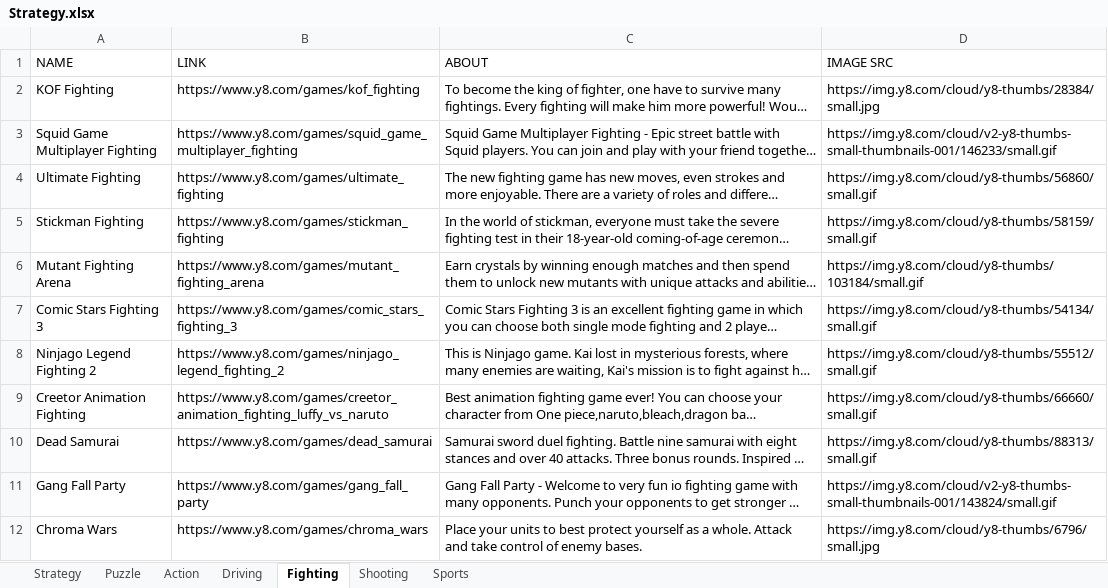
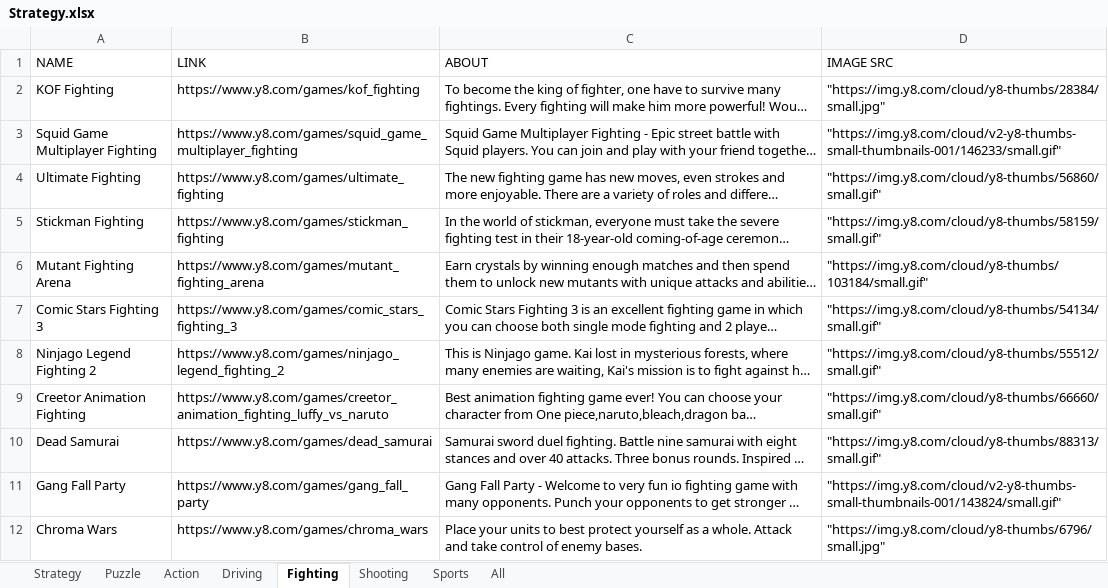
Before and after one commit to Vakacharla-Lokesh/game-hub-server, an Excel workbook: public/resources/Strategy.xlsx, sheet Fighting, drawn as a sheet; long unchanged cells end in …; values as stored, in another font and other column widths than the file's, no borders; the diff names each change by its address in the sheet, - before the commit and + after, or states it on an @@ line.

```diff
--- a/public/resources/Strategy.xlsx (sheet Fighting)
+++ b/public/resources/Strategy.xlsx (sheet Fighting)
+sheet tab: All
-D2 (IMAGE SRC): https://img.y8.com/cloud/y8-thumbs/28384/small.jpg
+D2 (IMAGE SRC): "https://img.y8.com/cloud/y8-thumbs/28384/small.jpg"
-D3 (IMAGE SRC): https://img.y8.com/cloud/v2-y8-thumbs-small-thumbnails-001/146233/small.gif
+D3 (IMAGE SRC): "https://img.y8.com/cloud/v2-y8-thumbs-small-thumbnails-001/146233/small.gif"
-D4 (IMAGE SRC): https://img.y8.com/cloud/y8-thumbs/56860/small.gif
+D4 (IMAGE SRC): "https://img.y8.com/cloud/y8-thumbs/56860/small.gif"
-D5 (IMAGE SRC): https://img.y8.com/cloud/y8-thumbs/58159/small.gif
+D5 (IMAGE SRC): "https://img.y8.com/cloud/y8-thumbs/58159/small.gif"
-D6 (IMAGE SRC): https://img.y8.com/cloud/y8-thumbs/103184/small.gif
+D6 (IMAGE SRC): "https://img.y8.com/cloud/y8-thumbs/103184/small.gif"
-D7 (IMAGE SRC): https://img.y8.com/cloud/y8-thumbs/54134/small.gif
+D7 (IMAGE SRC): "https://img.y8.com/cloud/y8-thumbs/54134/small.gif"
-D8 (IMAGE SRC): https://img.y8.com/cloud/y8-thumbs/55512/small.gif
+D8 (IMAGE SRC): "https://img.y8.com/cloud/y8-thumbs/55512/small.gif"
-D9 (IMAGE SRC): https://img.y8.com/cloud/y8-thumbs/66660/small.gif
+D9 (IMAGE SRC): "https://img.y8.com/cloud/y8-thumbs/66660/small.gif"
-D10 (IMAGE SRC): https://img.y8.com/cloud/y8-thumbs/88313/small.gif
+D10 (IMAGE SRC): "https://img.y8.com/cloud/y8-thumbs/88313/small.gif"
-D11 (IMAGE SRC): https://img.y8.com/cloud/v2-y8-thumbs-small-thumbnails-001/143824/small.gif
+D11 (IMAGE SRC): "https://img.y8.com/cloud/v2-y8-thumbs-small-thumbnails-001/143824/small.gif"
-D12 (IMAGE SRC): https://img.y8.com/cloud/y8-thumbs/6796/small.jpg
+D12 (IMAGE SRC): "https://img.y8.com/cloud/y8-thumbs/6796/small.jpg"
```
Also changed, not shown: sheet Driving, sheet Shooting, sheet Sports, 4 other files.
